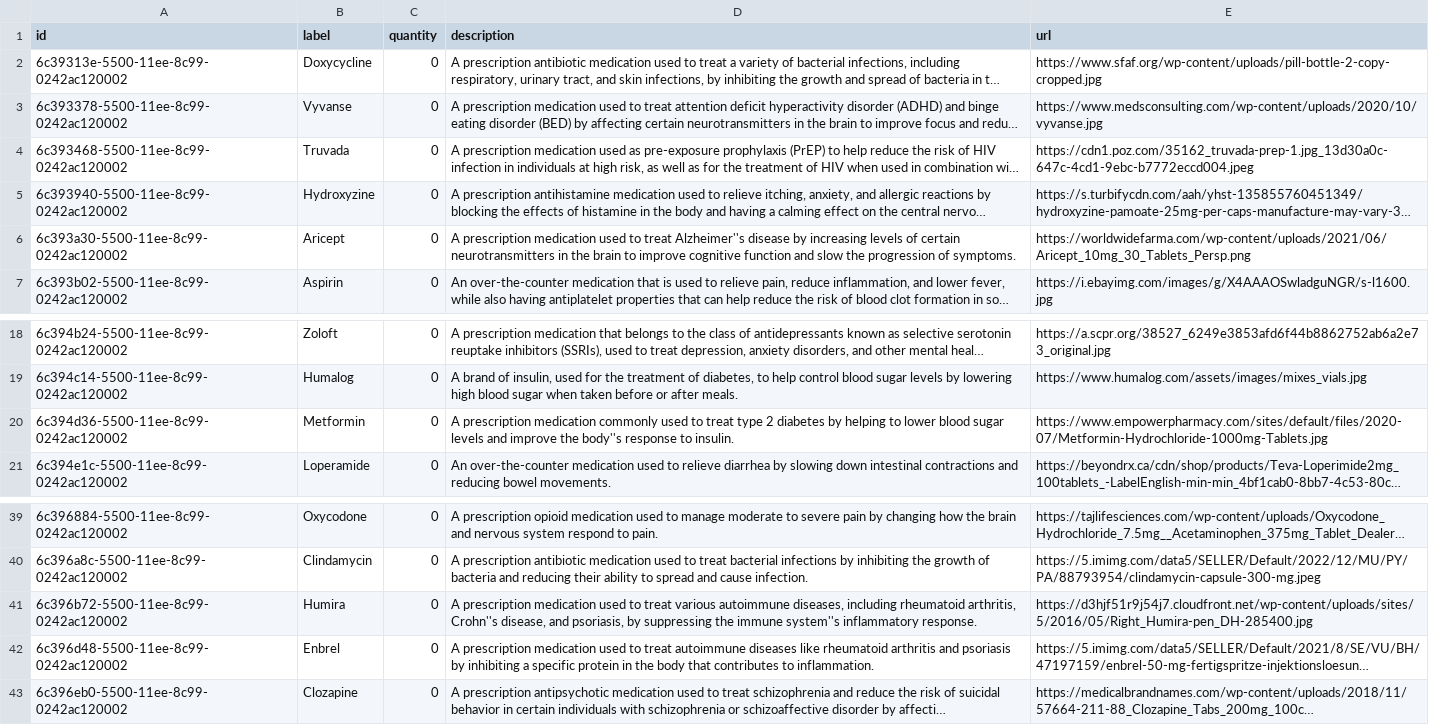
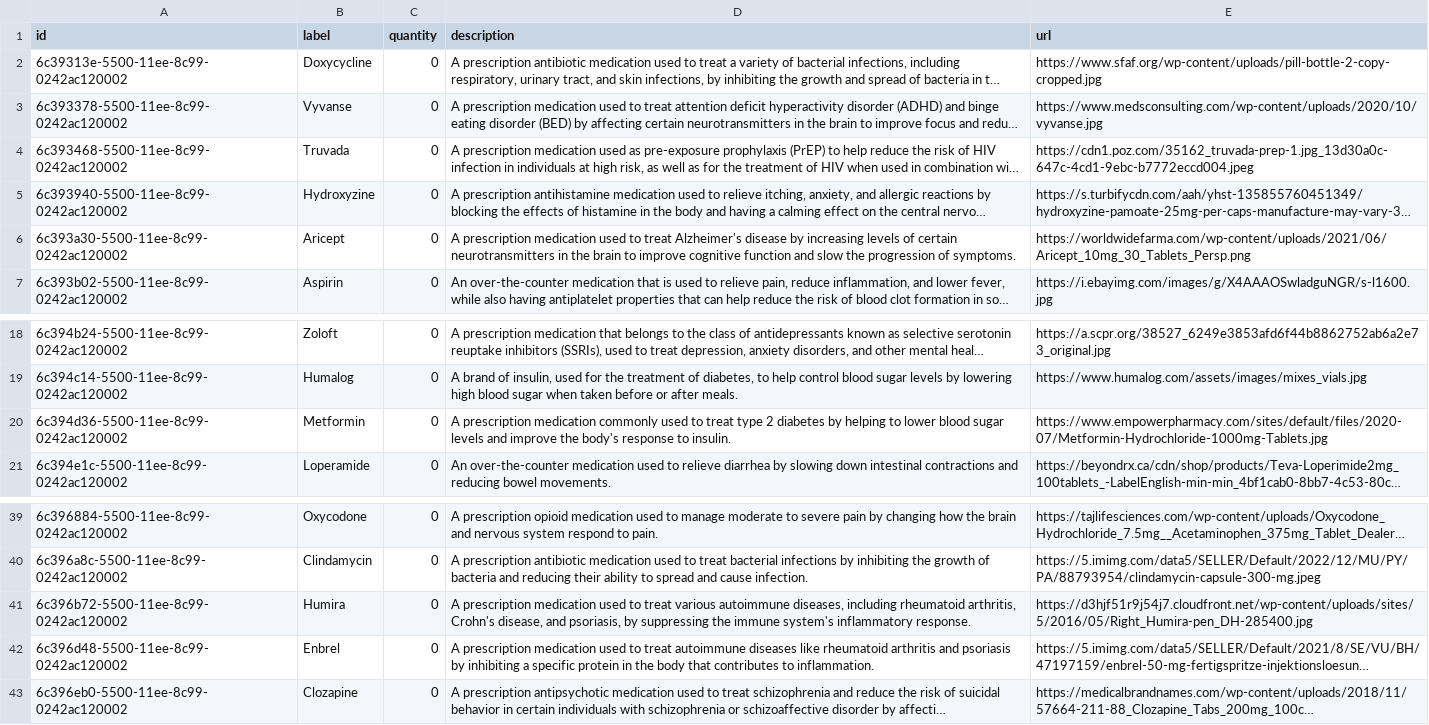
Before and after one commit to Yazan10x/HealthHarbor, a CSV file: backend/routes/cockroach/drugs_info_count.csv, drawn as a sheet; only a part is shown, gaps mark what is left out; long unchanged cells end in …; the diff names each change by its address in the sheet, - before the commit and + after, or states it on an @@ line.

```diff
--- a/backend/routes/cockroach/drugs_info_count.csv
+++ b/backend/routes/cockroach/drugs_info_count.csv
-D6 (description): …to treat Alzheimer''s disease by…
+D6 (description): …to treat Alzheimer's disease by…
-D20 (description): …improve the body''s response to…
+D20 (description): …improve the body's response to…
-D41 (description): …rheumatoid arthritis, Crohn''s disease, and psoriasis, by suppressing the immune system''s inflammatory response.
+D41 (description): …rheumatoid arthritis, Crohn's disease, and psoriasis, by suppressing the immune system's inflammatory response.
```
Also changed, not shown: 2 other files.
